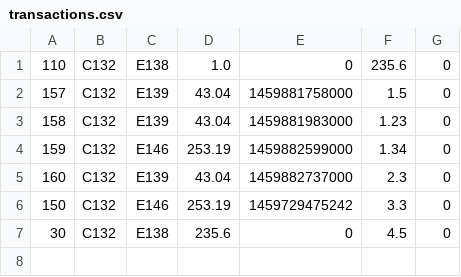
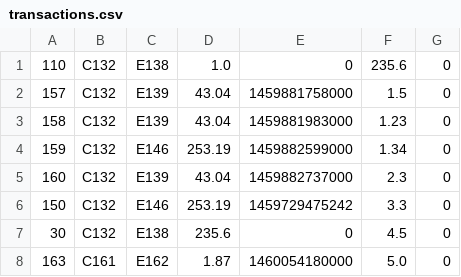
Before and after one commit to thunder033/262DesignProject, a CSV file: data/transactions.csv, drawn as a sheet.

```diff
--- a/data/transactions.csv
+++ b/data/transactions.csv
@@ -7 +7,2 @@
 "30","C132","E138","235.6","0","4.5","0"
+"163","C161","E162","1.87","1460054180000","5.0","0"
```
Also changed, not shown: data/cashAccounts.csv, 6 other files.
